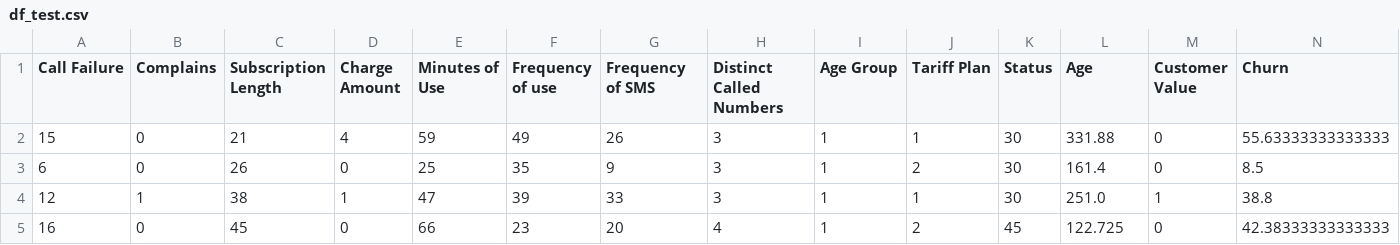
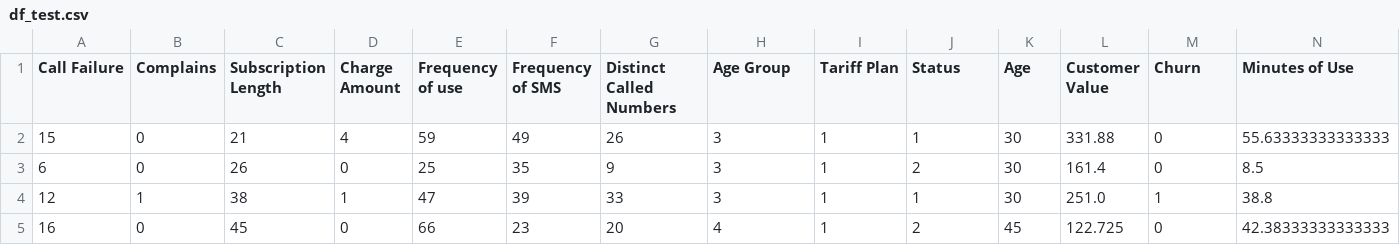
Before and after one commit to kellys-codes/ChurnIQ, a CSV file: dataset/df_test.csv, drawn as a sheet; only a part is shown.

```diff
--- a/dataset/df_test.csv
+++ b/dataset/df_test.csv
@@ -1,2 +1,2 @@
-Call Failure,Complains,Subscription Length,Charge Amount,Minutes of Use,Frequency of use,Frequency of SMS,Distinct Called Numbers,Age Group,Tariff Plan,Status,Age,Customer Value,Churn
+Call Failure,Complains,Subscription Length,Charge Amount,Frequency of use,Frequency of SMS,Distinct Called Numbers,Age Group,Tariff Plan,Status,Age,Customer Value,Churn,Minutes of Use
 15,0,21,4,59,49,26,3,1,1,30,331.88,0,55.63333333333333
```
Also changed, not shown: dataset/df_train.csv, dataset/df_val.csv, 3 other files.
